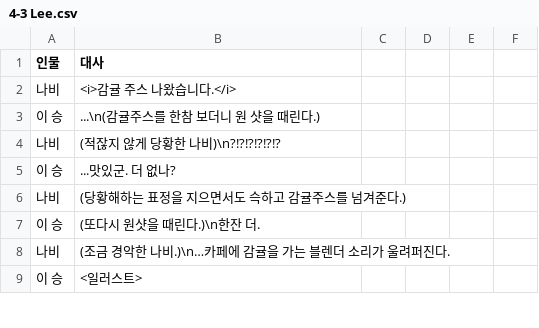
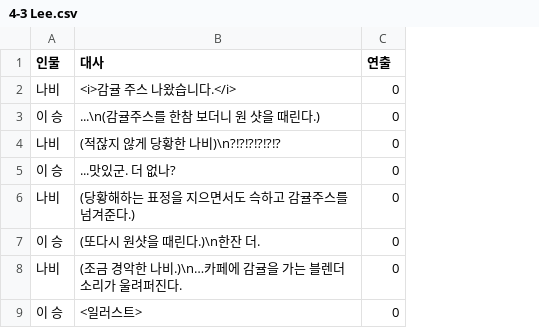
Before and after one commit to nunsori/CtrlzStudio_min, a CSV file: Assets/Dialog/4-3 Lee.csv, drawn as a sheet; only a part is shown; removed rows and columns are numbered as before the commit, all else as after; the diff names each change by its address in the sheet, - before the commit and + after, or states it on an @@ line.

```diff
--- a/Assets/Dialog/4-3 Lee.csv
+++ b/Assets/Dialog/4-3 Lee.csv
-column C, empty
-column D, empty
-column E, empty
-column F, empty
+column C (연출), rows 2-9: all 0
```
Also changed, not shown: Assets/Dialog/3-1 Miho.csv, Assets/Dialog/3-3 Miho.csv, 15 other files.
